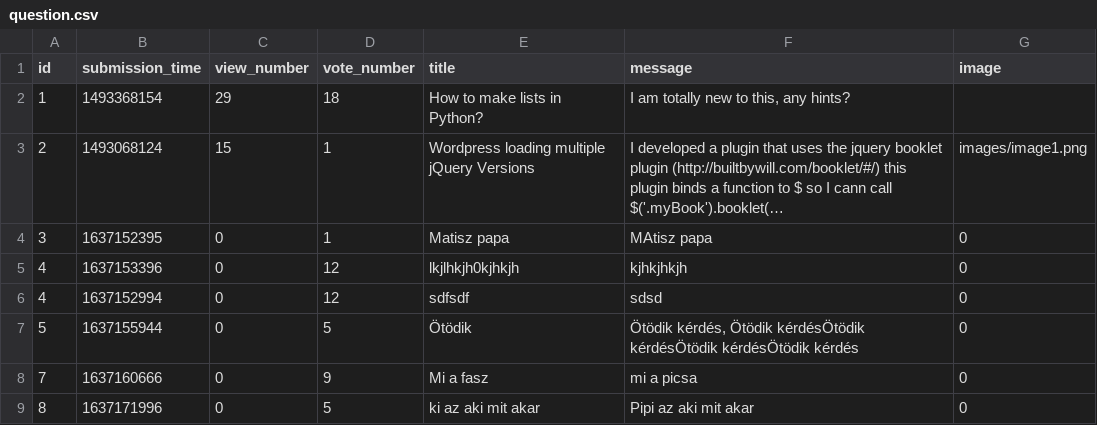
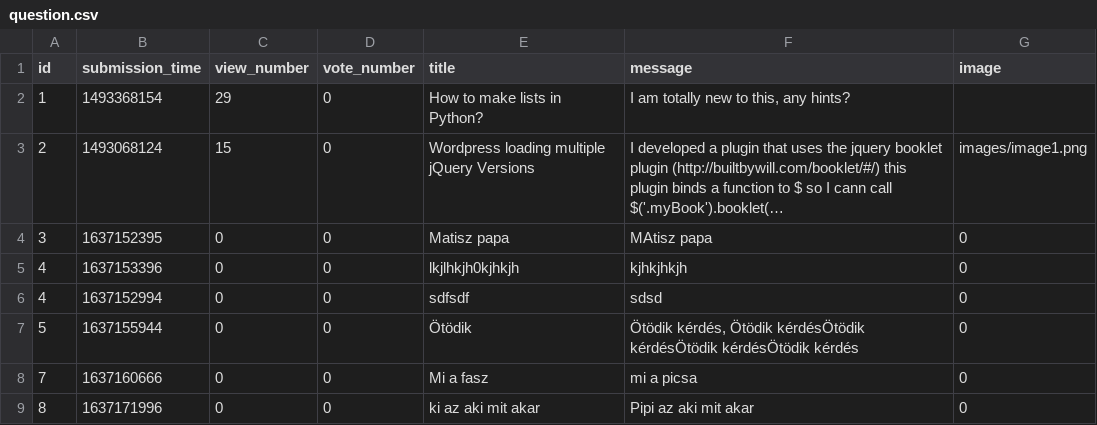
Before and after one commit to hannaszepesi/ask-mate-python, a CSV file: sample_data/question.csv, drawn as a sheet; long unchanged cells end in …; the diff names each change by its address in the sheet, - before the commit and + after, or states it on an @@ line.

```diff
--- a/sample_data/question.csv
+++ b/sample_data/question.csv
-D2 (vote_number): 18
+D2 (vote_number): 0
-D3:D4 (vote_number): 1
+D3:D4 (vote_number): 0
-D5:D6 (vote_number): 12
+D5:D6 (vote_number): 0
-D7 (vote_number): 5
+D7 (vote_number): 0
-D8 (vote_number): 9
+D8 (vote_number): 0
-D9 (vote_number): 5
+D9 (vote_number): 0
```
Also changed, not shown: sample_data/answer.csv, 2 other files.
